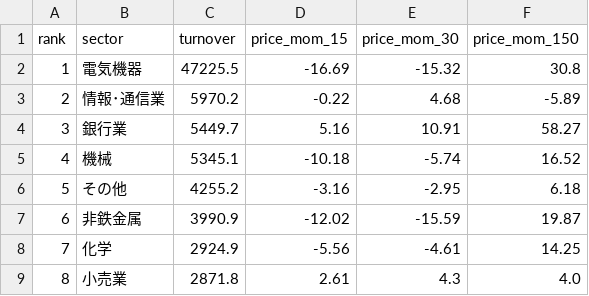
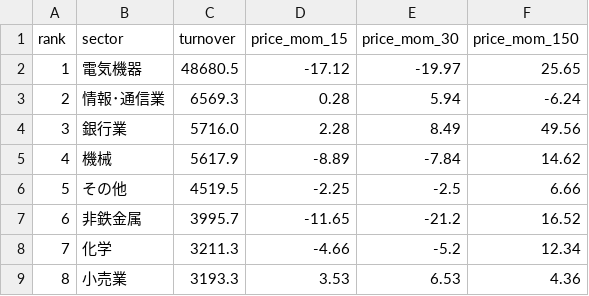
Before and after one commit to hatsuyofuji-create/stock-screener, a CSV file: jp-sector-flow/db/ranking.csv, drawn as a sheet; only a part is shown; the diff covers the shown part only.

```diff
--- a/jp-sector-flow/db/ranking.csv
+++ b/jp-sector-flow/db/ranking.csv
@@ -1,9 +1,9 @@
 rank,sector,turnover,price_mom_15,price_mom_30,price_mom_150
-1,電気機器,47225.5,-16.69,-15.32,30.8
-2,情報･通信業,5970.2,-0.22,4.68,-5.89
-3,銀行業,5449.7,5.16,10.91,58.27
-4,機械,5345.1,-10.18,-5.74,16.52
-5,その他,4255.2,-3.16,-2.95,6.18
-6,非鉄金属,3990.9,-12.02,-15.59,19.87
-7,化学,2924.9,-5.56,-4.61,14.25
-8,小売業,2871.8,2.61,4.3,4.0
+1,電気機器,48680.5,-17.12,-19.97,25.65
+2,情報･通信業,6569.3,0.28,5.94,-6.24
+3,銀行業,5716.0,2.28,8.49,49.56
+4,機械,5617.9,-8.89,-7.84,14.62
+5,その他,4519.5,-2.25,-2.5,6.66
+6,非鉄金属,3995.7,-11.65,-21.2,16.52
+7,化学,3211.3,-4.66,-5.2,12.34
+8,小売業,3193.3,3.53,6.53,4.36
```
Also changed, not shown: 114 edited cells elsewhere in this file, jp-sector-flow/db/monthly.csv, jp-sector-flow/db/turnover.csv, 2 other files.
